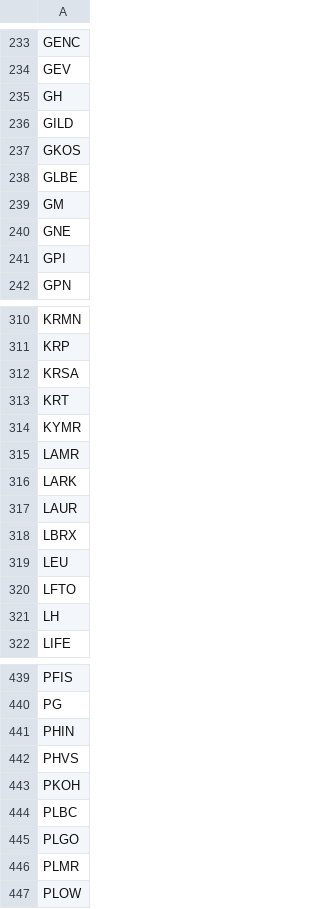
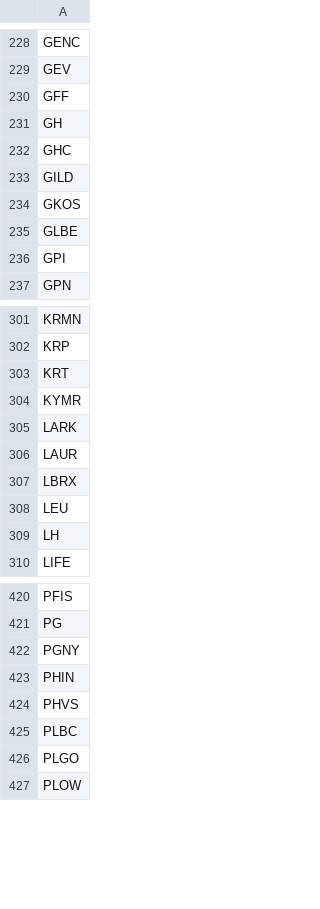
Before and after one commit to githhhh/Yfinance_data, a CSV file: us/stage2/stage2_screener_filter.csv, drawn as a sheet; only a part is shown, gaps mark what is left out; the diff covers the shown part only.

```diff
--- a/us/stage2/stage2_screener_filter.csv
+++ b/us/stage2/stage2_screener_filter.csv
@@ -234,3 +229,5 @@ GENC
 GEV
+GFF
 GH
+GHC
 GILD
@@ -238,4 +235,2 @@ GKOS
 GLBE
-GM
-GNE
 GPI
@@ -311,6 +302,4 @@ KRMN
 KRP
-KRSA
 KRT
 KYMR
-LAMR
 LARK
@@ -319,3 +308,2 @@ LBRX
 LEU
-LFTO
 LH
@@ -440,8 +421,7 @@ PFIS
 PG
+PGNY
 PHIN
 PHVS
-PKOH
 PLBC
 PLGO
-PLMR
 PLOW
```
Also changed, not shown: 11 added rows and 37 removed rows elsewhere in this file, us/52wk_new_high_results.csv, us/eps_growth_screener_results.csv, 8 other files.
